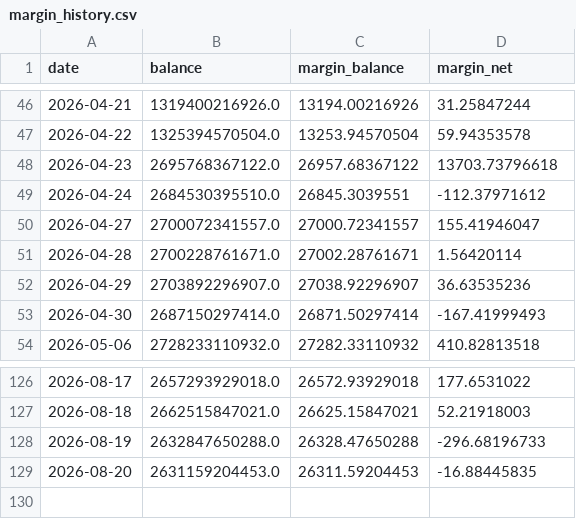
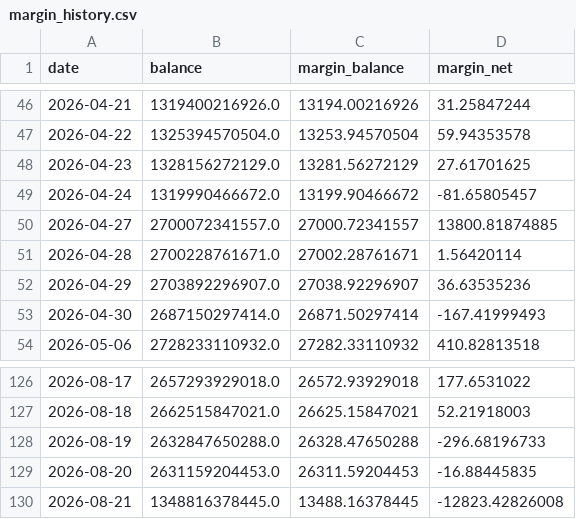
Before and after one commit to LAOMAT/stock-dashboard, a CSV file: data/margin_history.csv, drawn as a sheet; only a part is shown, gaps mark what is left out.

```diff
--- a/data/margin_history.csv
+++ b/data/margin_history.csv
@@ -47,5 +47,5 @@
 2026-04-22,1325394570504.0,13253.94570504,59.94353578
-2026-04-23,2695768367122.0,26957.68367122,13703.73796618
-2026-04-24,2684530395510.0,26845.3039551,-112.37971612
-2026-04-27,2700072341557.0,27000.72341557,155.41946047
+2026-04-23,1328156272129.0,13281.56272129,27.61701625
+2026-04-24,1319990466672.0,13199.90466672,-81.65805457
+2026-04-27,2700072341557.0,27000.72341557,13800.81874885
 2026-04-28,2700228761671.0,27002.28761671,1.56420114
@@ -129 +129,2 @@
 2026-08-20,2631159204453.0,26311.59204453,-16.88445835
+2026-08-21,1348816378445.0,13488.16378445,-12823.42826008
```
Also changed, not shown: 1 other file.
